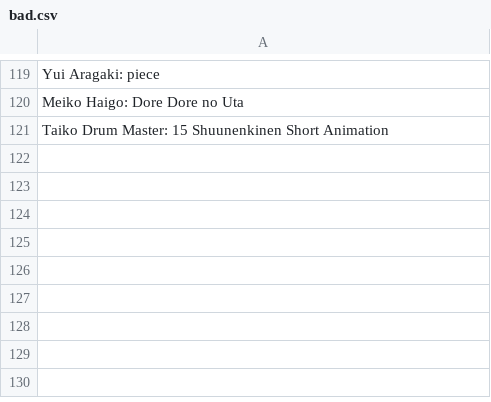
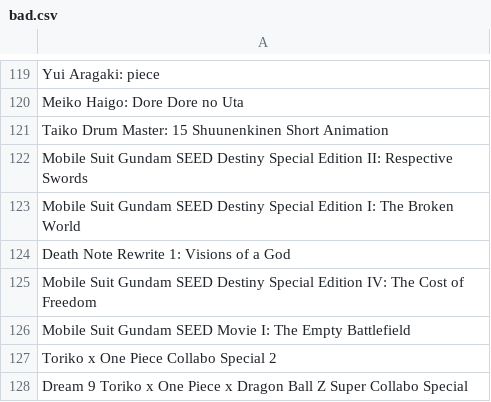
Before and after one commit to wolfborg/anitransfer, a CSV file: bad.csv, drawn as a sheet; only a part is shown, gaps mark what is left out.

```diff
--- a/bad.csv
+++ b/bad.csv
@@ -121 +121,8 @@
 "Taiko Drum Master: 15 Shuunenkinen Short Animation"
+"Mobile Suit Gundam SEED Destiny Special Edition II: Respective Swords"
+"Mobile Suit Gundam SEED Destiny Special Edition I: The Broken World"
+"Death Note Rewrite 1: Visions of a God"
+"Mobile Suit Gundam SEED Destiny Special Edition IV: The Cost of Freedom"
+"Mobile Suit Gundam SEED Movie I: The Empty Battlefield"
+"Toriko x One Piece Collabo Special 2"
+"Dream 9 Toriko x One Piece x Dragon Ball Z Super Collabo Special"
```
Also changed, not shown: 1 other file.
